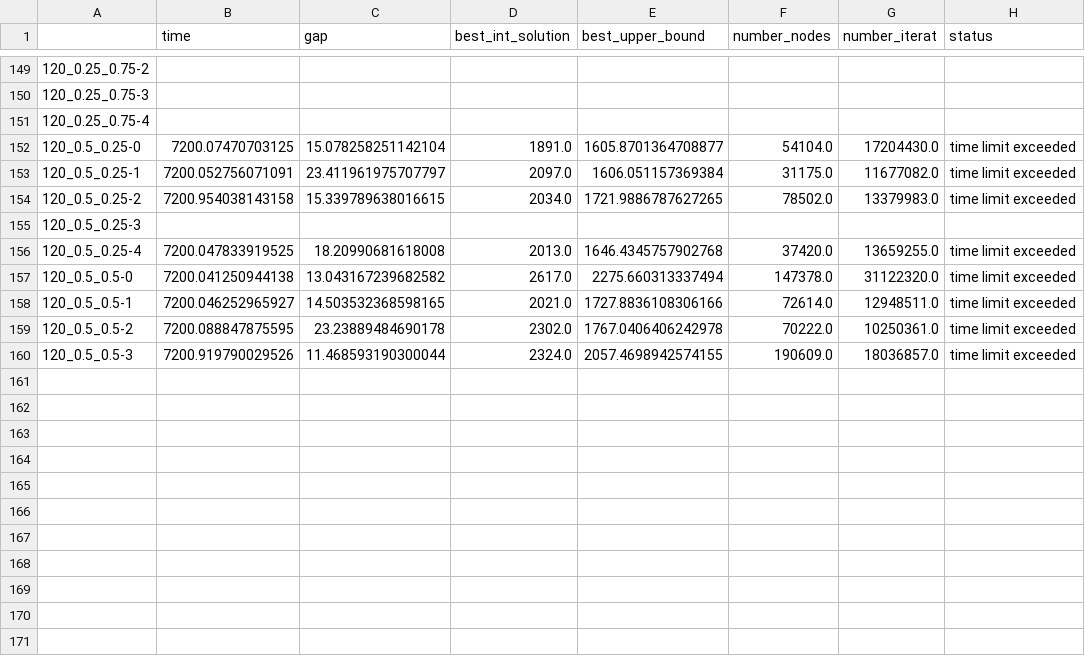
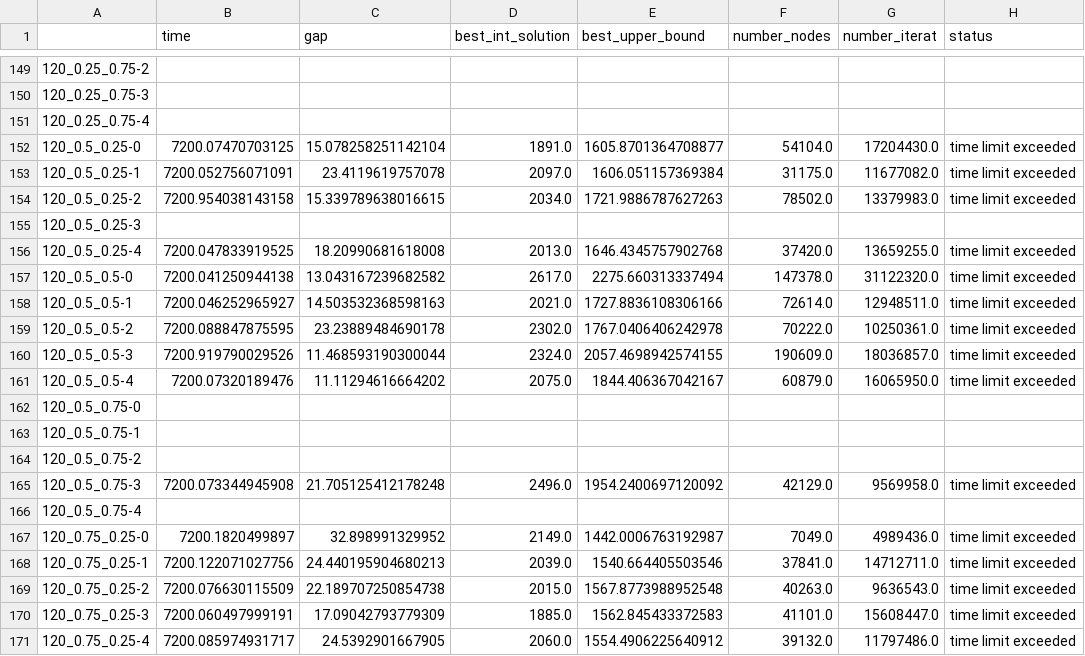
Before and after one commit to luizalbertocviana/rust-workspace, a CSV file: instances/generator19/solving/results.csv, drawn as a sheet; only a part is shown, gaps mark what is left out; the diff covers the shown part only.

Commit message:
added generator19 instances solving info

```diff
--- a/instances/generator19/solving/results.csv
+++ b/instances/generator19/solving/results.csv
@@ -152,4 +152,4 @@
 120_0.5_0.25-0,7200.07470703125,15.078258251142104,1891.0,1605.8701364708877,54104.0,17204430.0,time limit exceeded
-120_0.5_0.25-1,7200.052756071091,23.411961975707797,2097.0,1606.051157369384,31175.0,11677082.0,time limit exceeded
-120_0.5_0.25-2,7200.954038143158,15.339789638016615,2034.0,1721.9886787627265,78502.0,13379983.0,time limit exceeded
+120_0.5_0.25-1,7200.052756071091,23.4119619757078,2097.0,1606.051157369384,31175.0,11677082.0,time limit exceeded
+120_0.5_0.25-2,7200.954038143158,15.339789638016615,2034.0,1721.9886787627263,78502.0,13379983.0,time limit exceeded
 120_0.5_0.25-3,,,,,,,
@@ -157,4 +157,15 @@
 120_0.5_0.5-0,7200.041250944138,13.043167239682582,2617.0,2275.660313337494,147378.0,31122320.0,time limit exceeded
-120_0.5_0.5-1,7200.046252965927,14.503532368598165,2021.0,1727.8836108306166,72614.0,12948511.0,time limit exceeded
+120_0.5_0.5-1,7200.046252965927,14.503532368598163,2021.0,1727.8836108306166,72614.0,12948511.0,time limit exceeded
 120_0.5_0.5-2,7200.088847875595,23.23889484690178,2302.0,1767.0406406242978,70222.0,10250361.0,time limit exceeded
 120_0.5_0.5-3,7200.919790029526,11.468593190300044,2324.0,2057.4698942574155,190609.0,18036857.0,time limit exceeded
+120_0.5_0.5-4,7200.07320189476,11.11294616664202,2075.0,1844.406367042167,60879.0,16065950.0,time limit exceeded
+120_0.5_0.75-0,,,,,,,
+120_0.5_0.75-1,,,,,,,
+120_0.5_0.75-2,,,,,,,
+120_0.5_0.75-3,7200.073344945908,21.705125412178248,2496.0,1954.2400697120092,42129.0,9569958.0,time limit exceeded
+120_0.5_0.75-4,,,,,,,
+120_0.75_0.25-0,7200.1820499897,32.898991329952,2149.0,1442.0006763192987,7049.0,4989436.0,time limit exceeded
+120_0.75_0.25-1,7200.122071027756,24.440195904680213,2039.0,1540.664405503546,37841.0,14712711.0,time limit exceeded
+120_0.75_0.25-2,7200.076630115509,22.189707250854738,2015.0,1567.8773988952548,40263.0,9636543.0,time limit exceeded
+120_0.75_0.25-3,7200.060497999191,17.09042793779309,1885.0,1562.845433372583,41101.0,15608447.0,time limit exceeded
+120_0.75_0.25-4,7200.085974931717,24.5392901667905,2060.0,1554.4906225640912,39132.0,11797486.0,time limit exceeded
```
Also changed, not shown: 9 added rows and 16 edited cells elsewhere in this file, 34 other files.
